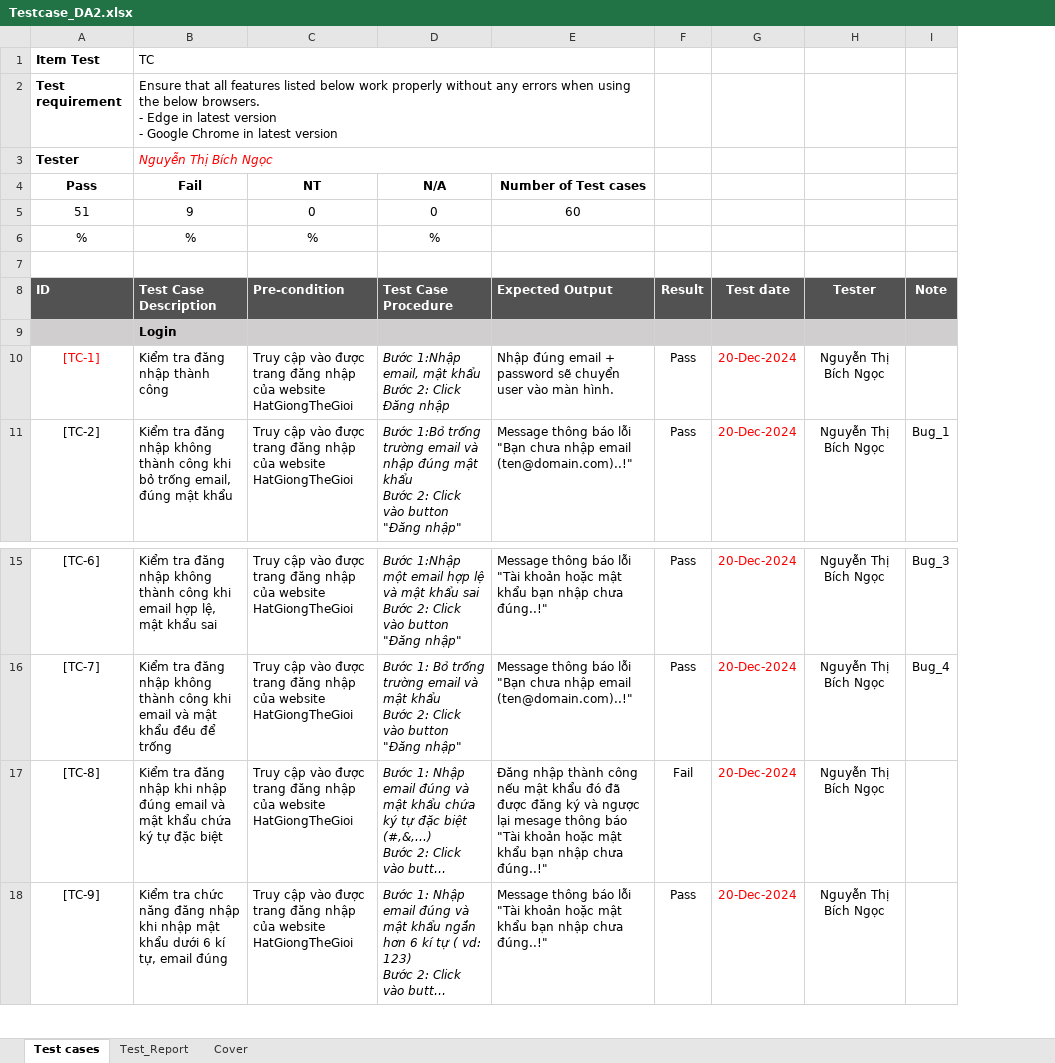
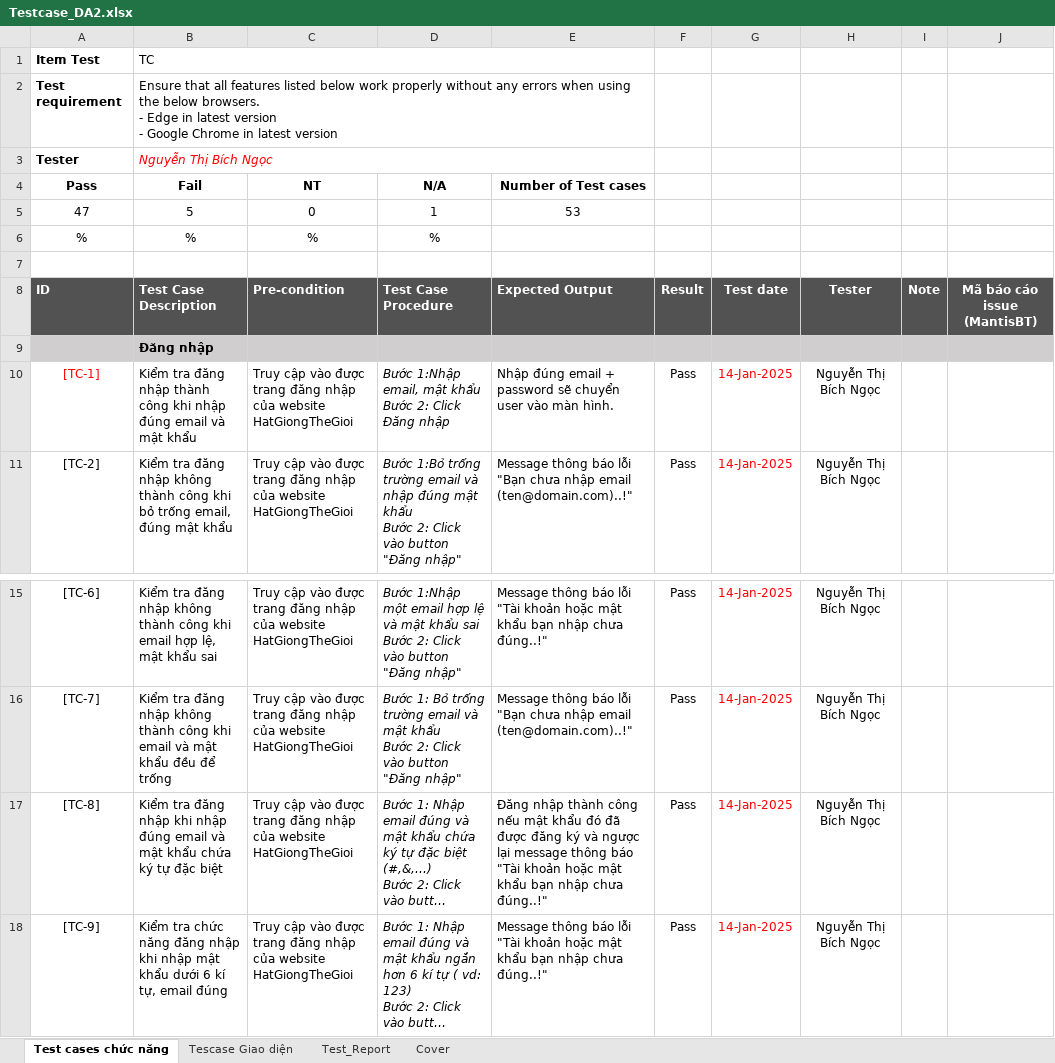
Before and after one commit to Bichngoc904/DoAn2, an Excel workbook: Testcase_DA2.xlsx, sheet Test cases chức năng, drawn as a sheet; only a part is shown, gaps mark what is left out; long unchanged cells end in …; values as stored, in another font and other column widths than the file's, no borders; conditional formats not drawn; removed rows and columns are numbered as before the commit, all else as after; the diff covers the shown part only; the diff names each change by its address in the sheet, - before the commit and + after, or states it on an @@ line.

```diff
--- a/Testcase_DA2.xlsx (sheet Test cases chức năng)
+++ b/Testcase_DA2.xlsx (sheet Test cases chức năng)
-sheet tab: Test cases
+sheet tab: Test cases chức năng
+sheet tab: Tescase Giao diện
-column G, rows 8-11: Test date |  | 20-Dec-2024 | 20-Dec-2024; rows 15-18: all 20-Dec-2024
+column G, rows 8-11: Test date |  | 14-Jan-2025 | 14-Jan-2025; rows 15-18: all 14-Jan-2025
-column I, rows 8-11: Note |  |  | Bug_1; rows 15-16: Bug_3 | Bug_4
+column I, row 8: Note
+column J, row 8: Mã báo cáo issue (MantisBT)
-row 5: 51 | 9 | 0 | 0 | 60
+row 5: 47 | 5 | 0 | 1 | 53
-B9 (Fail): Login
+B9 (Fail): Đăng nhập
-B10 (Fail): Kiểm tra đăng nhập thành công
+B10 (Fail): Kiểm tra đăng nhập thành công khi nhập đúng email và mật khẩu
-E17 (Number of Test cases): …ngược lại mesage thông báo…
+E17 (Number of Test cases): …ngược lại message thông báo…
-F17: Fail
+F17: Pass
```
Also changed, not shown: 13 added rows, 19 removed rows and 53 edited cells elsewhere in this sheet, sheet Test_Report, formulas that keep their value, 4 other files.
